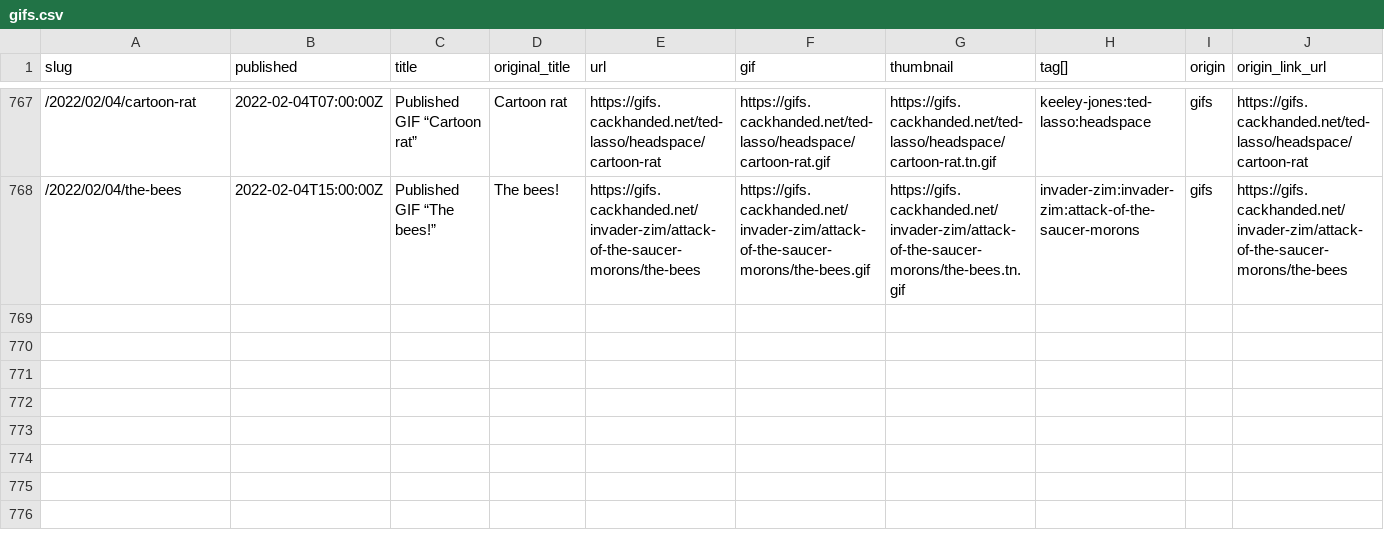
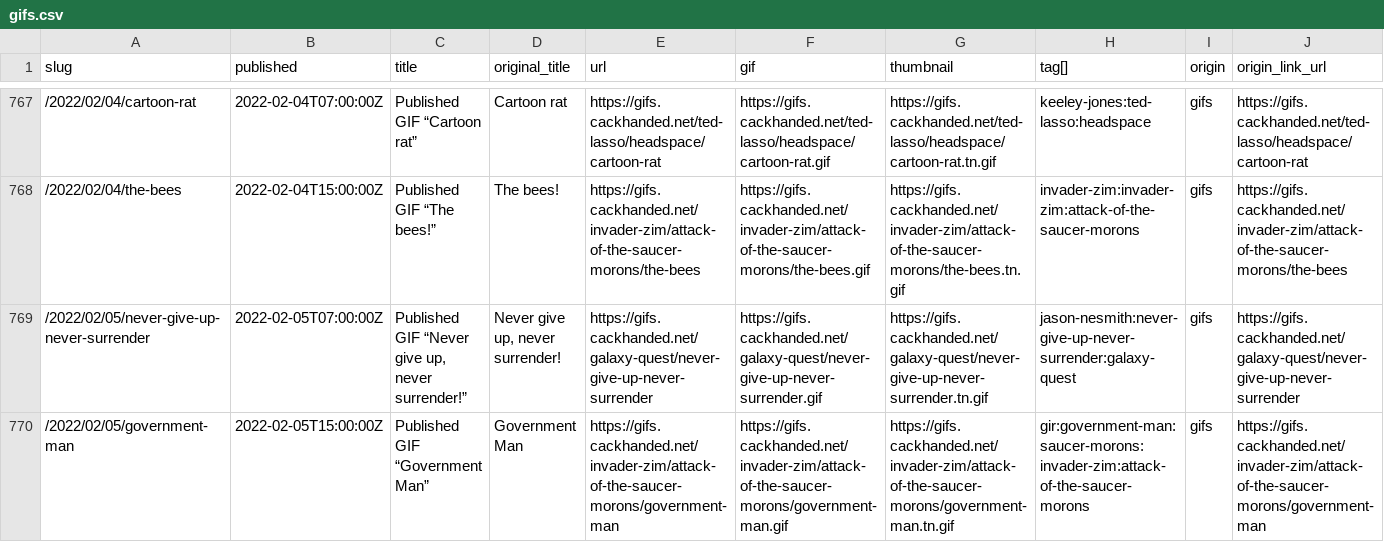
Before and after one commit to norm/marknormanfrancis.com, a CSV file: source/gifs.csv, drawn as a sheet; only a part is shown, gaps mark what is left out; rows hold the shown columns only; the diff names each change by its address in the sheet, - before the commit and + after, or states it on an @@ line.

```diff
--- a/source/gifs.csv
+++ b/source/gifs.csv
+row 769: /2022/02/05/never-give-up-never-surrender | 2022-02-05T07:00:00Z | Published GIF “Never give up, never surrender!” | Never give up, never surrender! | https://gifs.cackhanded.net/galaxy-quest/never-give-up-never-surrender | https://gifs.cackhanded.net/galaxy-quest/never-give-up-never-surrender.gif | https://gifs.cackhanded.net/galaxy-quest/never-give-up-never-surrender.tn.gif | jason-nesmith:never-give-up-never-surrender:galaxy-quest | gifs | https://gifs.cackhanded.net/galaxy-quest/never-give-up-never-surrender
+row 770: /2022/02/05/government-man | 2022-02-05T15:00:00Z | Published GIF “Government Man” | Government Man | https://gifs.cackhanded.net/invader-zim/attack-of-the-saucer-morons/government-man | https://gifs.cackhanded.net/invader-zim/attack-of-the-saucer-morons/government-man.gif | https://gifs.cackhanded.net/invader-zim/attack-of-the-saucer-morons/government-man.tn.gif | gir:government-man:saucer-morons:invader-zim:attack-of-the-saucer-morons | gifs | https://gifs.cackhanded.net/invader-zim/attack-of-the-saucer-morons/government-man
```
Also changed, not shown: 6 other files.
